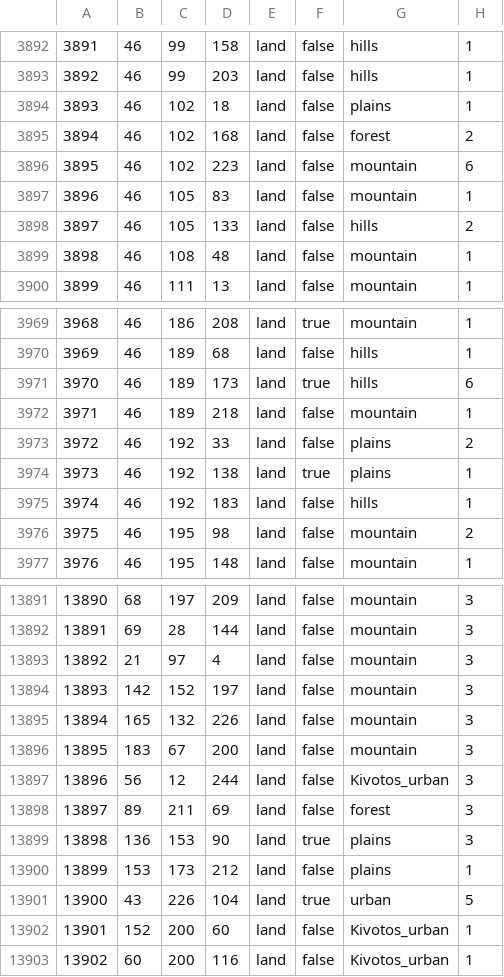
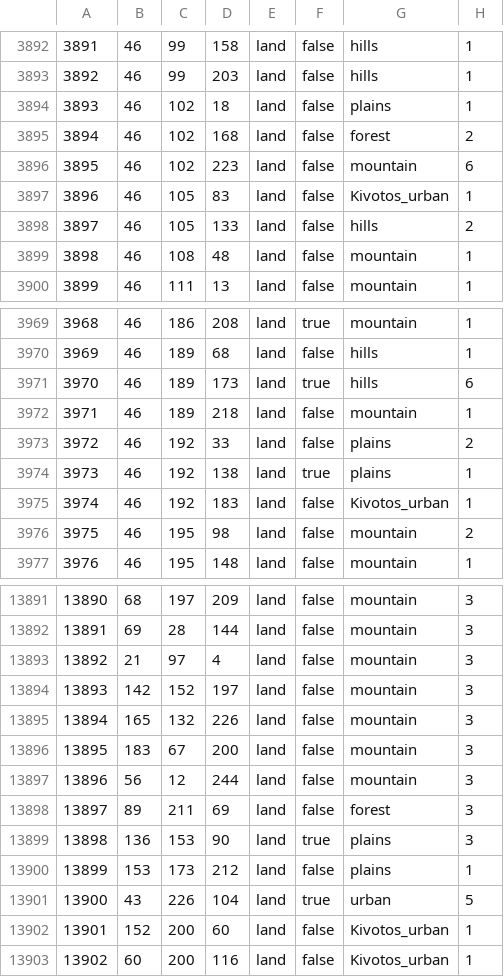
Before and after one commit to mengxinxier/Adorable-heart-beta1, a CSV file: map/definition.csv, drawn as a sheet; only a part is shown, gaps mark what is left out.

Commit message:
Update definition.csv

```diff
--- a/map/definition.csv
+++ b/map/definition.csv
@@ -3896,3 +3896,3 @@
 3895;46;102;223;land;false;mountain;6
-3896;46;105;83;land;false;mountain;1
+3896;46;105;83;land;false;Kivotos_urban;1
 3897;46;105;133;land;false;hills;2
@@ -3974,3 +3974,3 @@
 3973;46;192;138;land;true;plains;1
-3974;46;192;183;land;false;hills;1
+3974;46;192;183;land;false;Kivotos_urban;1
 3975;46;195;98;land;false;mountain;2
@@ -13896,3 +13896,3 @@
 13895;183;67;200;land;false;mountain;3
-13896;56;12;244;land;false;Kivotos_urban;3
+13896;56;12;244;land;false;mountain;3
 13897;89;211;69;land;false;forest;3
```
